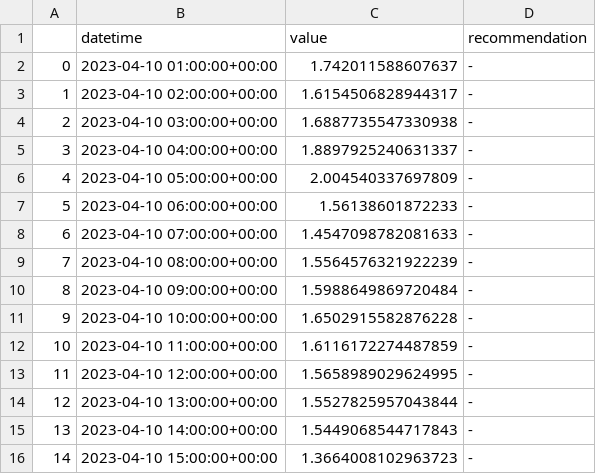
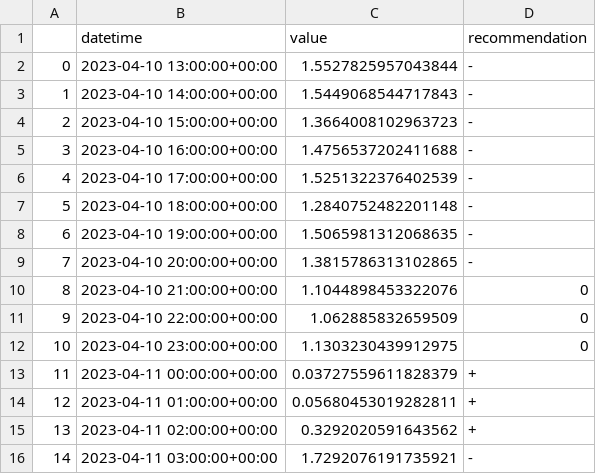
Before and after one commit to IDS-mini/electricity, a CSV file: forecast_data/forecasts.csv, drawn as a sheet; only a part is shown; the diff covers the shown part only.

Commit message:
Forecast update

```diff
--- a/forecast_data/forecasts.csv
+++ b/forecast_data/forecasts.csv
@@ -1,16 +1,16 @@
 ,datetime,value,recommendation
-0,2023-04-10 01:00:00+00:00,1.742011588607637,-
-1,2023-04-10 02:00:00+00:00,1.6154506828944317,-
-2,2023-04-10 03:00:00+00:00,1.6887735547330938,-
-3,2023-04-10 04:00:00+00:00,1.8897925240631337,-
-4,2023-04-10 05:00:00+00:00,2.004540337697809,-
-5,2023-04-10 06:00:00+00:00,1.56138601872233,-
-6,2023-04-10 07:00:00+00:00,1.4547098782081633,-
-7,2023-04-10 08:00:00+00:00,1.5564576321922239,-
-8,2023-04-10 09:00:00+00:00,1.5988649869720484,-
-9,2023-04-10 10:00:00+00:00,1.6502915582876228,-
-10,2023-04-10 11:00:00+00:00,1.6116172274487859,-
-11,2023-04-10 12:00:00+00:00,1.5658989029624995,-
-12,2023-04-10 13:00:00+00:00,1.5527825957043844,-
-13,2023-04-10 14:00:00+00:00,1.5449068544717843,-
-14,2023-04-10 15:00:00+00:00,1.3664008102963723,-
+0,2023-04-10 13:00:00+00:00,1.5527825957043844,-
+1,2023-04-10 14:00:00+00:00,1.5449068544717843,-
+2,2023-04-10 15:00:00+00:00,1.3664008102963723,-
+3,2023-04-10 16:00:00+00:00,1.4756537202411688,-
+4,2023-04-10 17:00:00+00:00,1.5251322376402539,-
+5,2023-04-10 18:00:00+00:00,1.2840752482201148,-
+6,2023-04-10 19:00:00+00:00,1.5065981312068635,-
+7,2023-04-10 20:00:00+00:00,1.3815786313102865,-
+8,2023-04-10 21:00:00+00:00,1.1044898453322076,0
+9,2023-04-10 22:00:00+00:00,1.062885832659509,0
+10,2023-04-10 23:00:00+00:00,1.1303230439912975,0
+11,2023-04-11 00:00:00+00:00,0.03727559611828379,+
+12,2023-04-11 01:00:00+00:00,0.05680453019282811,+
+13,2023-04-11 02:00:00+00:00,0.3292020591643562,+
+14,2023-04-11 03:00:00+00:00,1.7292076191735921,-
```
Also changed, not shown: 146 edited cells elsewhere in this file.
